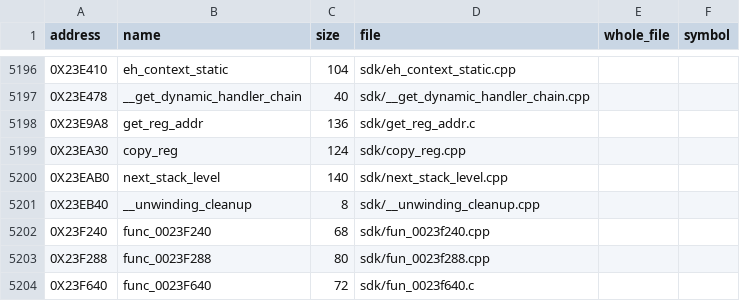
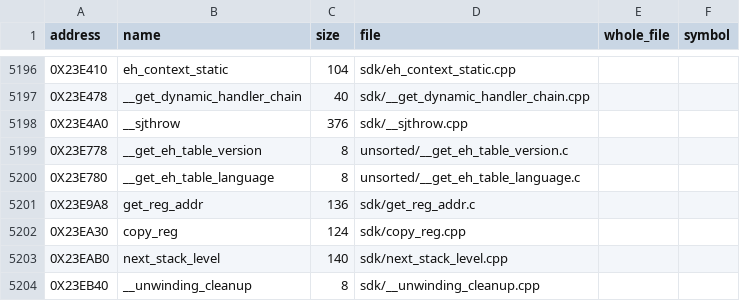
Before and after one commit to OpenThievius/sly2-decomp, a TSV file: src/MANIFEST.tsv, drawn as a sheet; only a part is shown, gaps mark what is left out; the shorter side is filled out with more unchanged rows; the diff names each change by its address in the sheet, - before the commit and + after, or states it on an @@ line.

Commit message:
feat(us): match __sjthrow and two eh table stubs, fix func_0024ACD8
__sjthrow's jr $v0 has its delay slot at 0x23E614, the first word of
the next chunk, so the split gave it 372 bytes and hid the function
at 0x23E618 (352 bytes, func_0023E618) and the two 8 byte stubs
__get_eh_table_version and __get_eh_table_language behind one chunk.
The chunk is cut at the new symbols; __sjthrow is 376 bytes. The old
"remnant" note on func_0023E614 was wrong.

func_0024ACD8 (landed in 47ceab81) was never built from C: my rename
overwrote "aborted" inside two string literals, and its strings need
RO_STR externs, so the link held it back and the gate did not test it.
Fixed; its stale nonmatching copy is gone.

Verified: try.py scores 0 for __sjthrow and both stubs and for
func_0024ACD8; link_image.py --fresh swaps all four, 5,540 functions
from C; make land printed PASS: reconstructed image matches retail;
make check passes. Matched 5,539 to 5,543 of 6,062 functions, code
70.72%, PAL 68.42%.

```diff
--- a/src/MANIFEST.tsv
+++ b/src/MANIFEST.tsv
+row 5198: 0X23E4A0 | __sjthrow | 376 | sdk/__sjthrow.cpp
+row 5199: 0X23E778 | __get_eh_table_version | 8 | unsorted/__get_eh_table_version.c
+row 5200: 0X23E780 | __get_eh_table_language | 8 | unsorted/__get_eh_table_language.c
```
Also changed, not shown: config/eu/addresses.tsv, config/eu/c_status.tsv, 11 other files.
